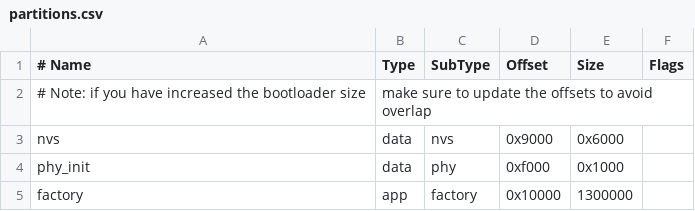
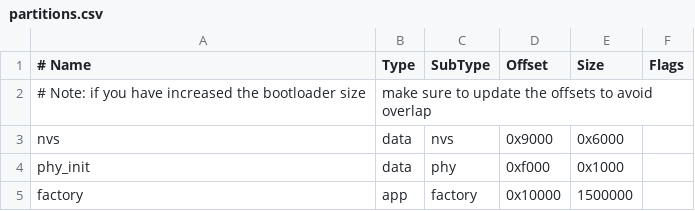
Before and after one commit to fjuliofontes/esp32-iaq-sensor, a CSV file: partitions.csv, drawn as a sheet.

```diff
--- a/partitions.csv
+++ b/partitions.csv
@@ -4,2 +4,2 @@ nvs,      data, nvs,     0x9000,  0x6000,
 phy_init, data, phy,     0xf000,  0x1000,
-factory,  app,  factory, 0x10000, 1300000,
+factory,  app,  factory, 0x10000, 1500000,
```
Also changed, not shown: 27 other files.
